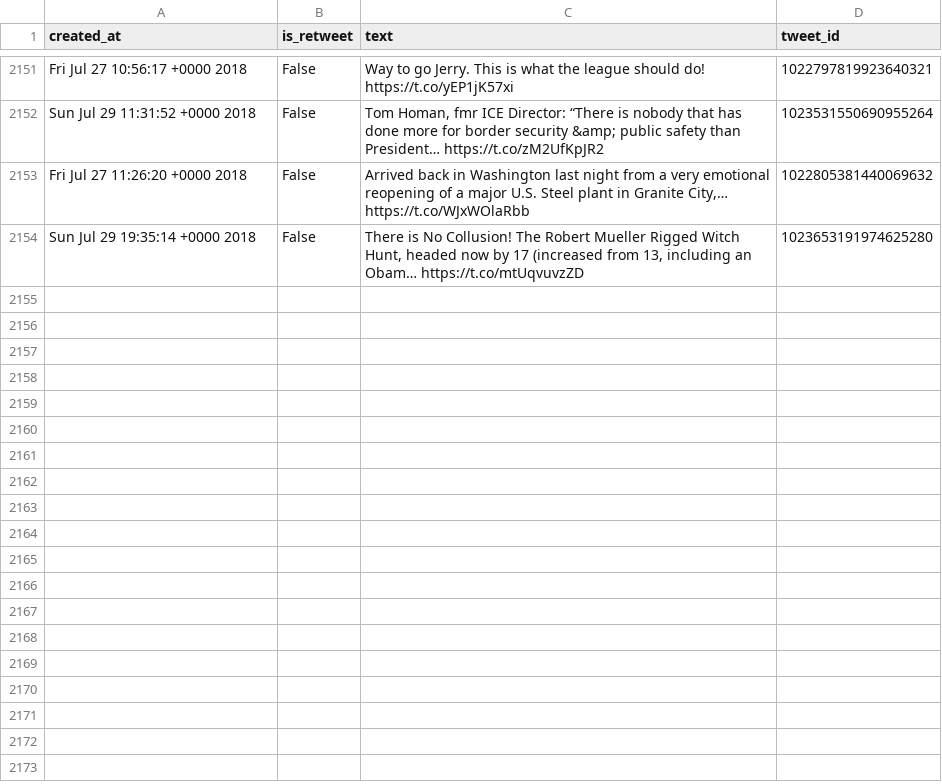
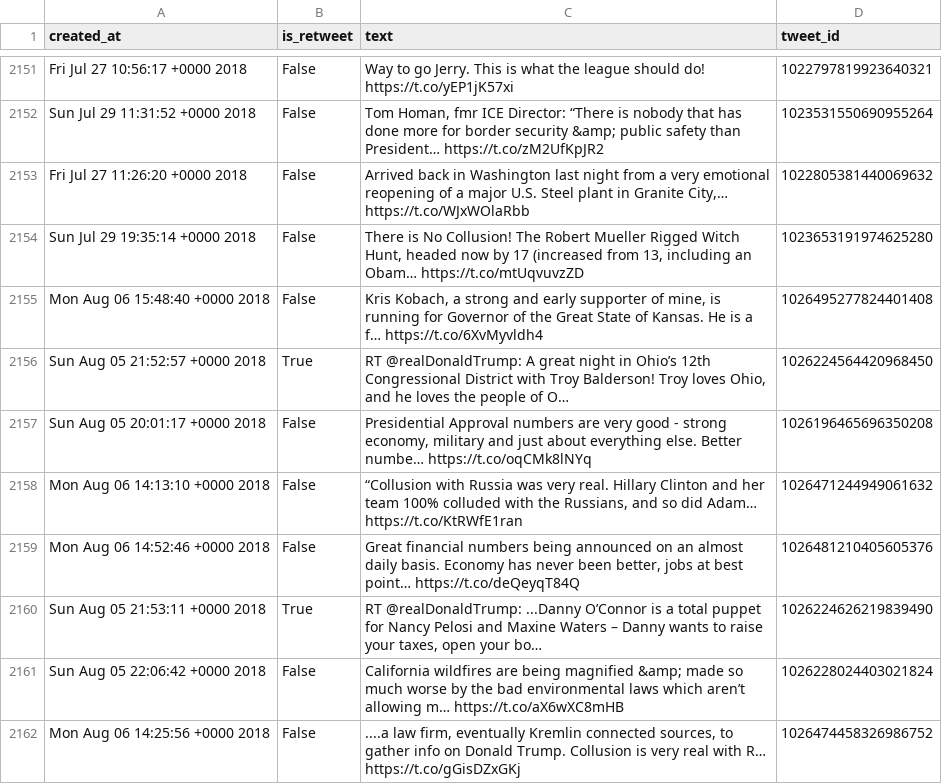
Before and after one commit to cpenalobel/sportsdata, a CSV file: twets/realdonaldtrump.csv, drawn as a sheet; only a part is shown, gaps mark what is left out; the diff names each change by its address in the sheet, - before the commit and + after, or states it on an @@ line.

Commit message:
Daily Update

```diff
--- a/twets/realdonaldtrump.csv
+++ b/twets/realdonaldtrump.csv
+row 2155: Mon Aug 06 15:48:40 +0000 2018 | False | Kris Kobach, a strong and early supporter of mine, is running for Governor of the Great State of Kansas. He is a f… https://t.co/6XvMyvldh4 | 1026495277824401408
+row 2156: Sun Aug 05 21:52:57 +0000 2018 | True | RT @realDonaldTrump: A great night in Ohio’s 12th Congressional District with Troy Balderson! Troy loves Ohio, and he loves the people of O… | 1026224564420968450
+row 2157: Sun Aug 05 20:01:17 +0000 2018 | False | Presidential Approval numbers are very good - strong economy, military and just about everything else. Better numbe… https://t.co/oqCMk8lNYq | 1026196465696350208
+row 2158: Mon Aug 06 14:13:10 +0000 2018 | False | “Collusion with Russia was very real. Hillary Clinton and her team 100% colluded with the Russians, and so did Adam… https://t.co/KtRWfE1ran | 1026471244949061632
+row 2159: Mon Aug 06 14:52:46 +0000 2018 | False | Great financial numbers being announced on an almost daily basis. Economy has never been better, jobs at best point… https://t.co/deQeyqT84Q | 1026481210405605376
+row 2160: Sun Aug 05 21:53:11 +0000 2018 | True | RT @realDonaldTrump: ...Danny O’Connor is a total puppet for Nancy Pelosi and Maxine Waters – Danny wants to raise your taxes, open your bo… | 1026224626219839490
+row 2161: Sun Aug 05 22:06:42 +0000 2018 | False | California wildfires are being magnified &amp; made so much worse by the bad environmental laws which aren’t allowing m… https://t.co/aX6wXC8mHB | 1026228024403021824
+row 2162: Mon Aug 06 14:25:56 +0000 2018 | False | ....a law firm, eventually Kremlin connected sources, to gather info on Donald Trump. Collusion is very real with R… https://t.co/gGisDZxGKj | 1026474458326986752
```
Also changed, not shown: twets/potus.csv, twets/vp.csv, 1 other file.
